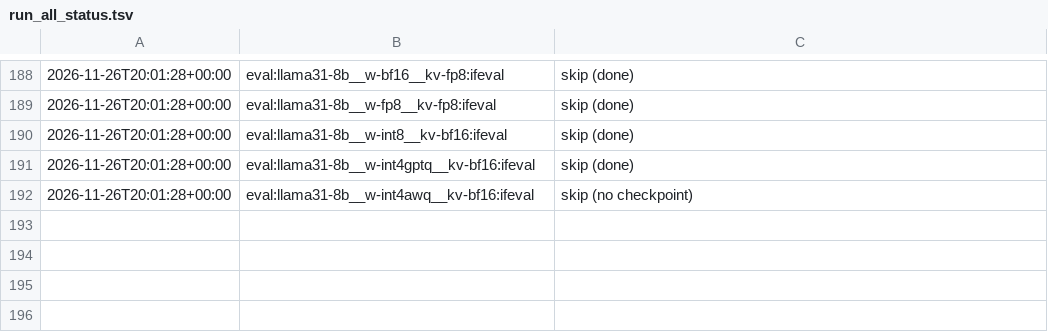
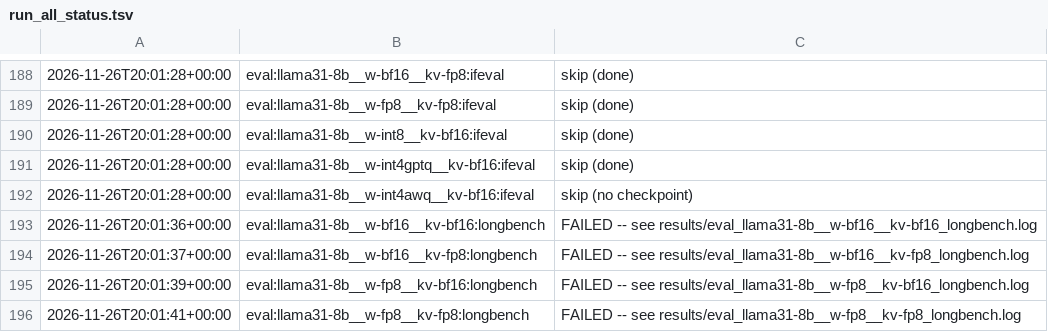
Before and after one commit to mananj23/llm-precision-study, a TSV file: results/run_all_status.tsv, drawn as a sheet; only a part is shown, gaps mark what is left out.

Commit message:
run_all: quality: longbench across all configs

```diff
--- a/results/run_all_status.tsv
+++ b/results/run_all_status.tsv
@@ -192 +192,5 @@
 2026-11-26T20:01:28+00:00	eval:llama31-8b__w-int4awq__kv-bf16:ifeval	skip (no checkpoint)
+2026-11-26T20:01:36+00:00	eval:llama31-8b__w-bf16__kv-bf16:longbench	FAILED -- see results/eval_llama31-8b__w-bf16__kv-bf16_longbench.log
+2026-11-26T20:01:37+00:00	eval:llama31-8b__w-bf16__kv-fp8:longbench	FAILED -- see results/eval_llama31-8b__w-bf16__kv-fp8_longbench.log
+2026-11-26T20:01:39+00:00	eval:llama31-8b__w-fp8__kv-bf16:longbench	FAILED -- see results/eval_llama31-8b__w-fp8__kv-bf16_longbench.log
+2026-11-26T20:01:41+00:00	eval:llama31-8b__w-fp8__kv-fp8:longbench	FAILED -- see results/eval_llama31-8b__w-fp8__kv-fp8_longbench.log
```
Also changed, not shown: 18 other files.
